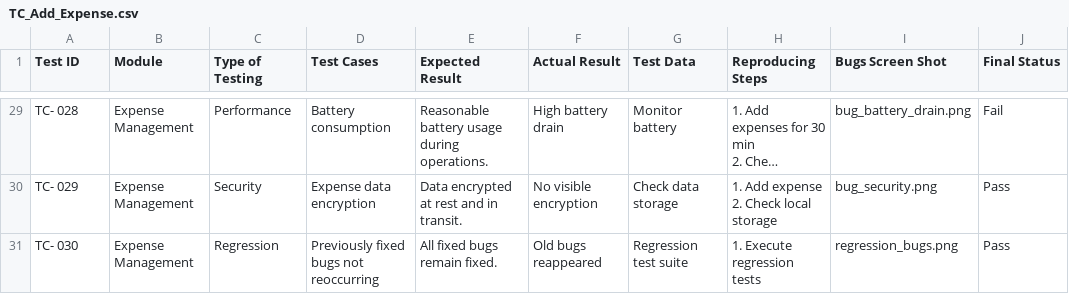
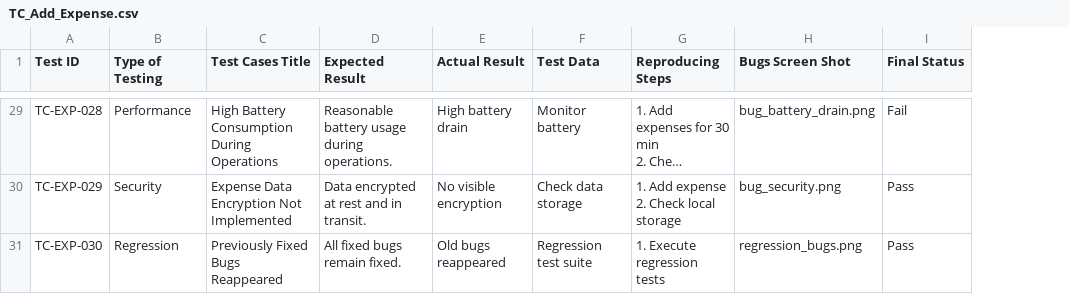
Before and after one commit to touhid1/settleup-mobile-app-exploratory-testing, a CSV file: Test-Cases/TC_Add_Expense.csv, drawn as a sheet; only a part is shown, gaps mark what is left out; long unchanged cells end in …; removed rows and columns are numbered as before the commit, all else as after; the diff covers the shown part only; the diff names each change by its address in the sheet, - before the commit and + after, or states it on an @@ line.

```diff
--- a/Test-Cases/TC_Add_Expense.csv
+++ b/Test-Cases/TC_Add_Expense.csv
-column B (Module), rows 29-31: all Expense Management
-column D (Test Cases), rows 29-31: Battery consumption | Expense data encryption | Previously fixed bugs not reoccurring
+column C (Test Cases Title), rows 29-31: High Battery Consumption During Operations | Expense Data Encryption Not Implemented | Previously Fixed Bugs Reappeared
-A29 (Test ID): TC- 028
+A29 (Test ID): TC-EXP-028
-A30 (Test ID): TC- 029
+A30 (Test ID): TC-EXP-029
-A31 (Test ID): TC- 030
+A31 (Test ID): TC-EXP-030
```
Also changed, not shown: 27 edited cells elsewhere in this file.
